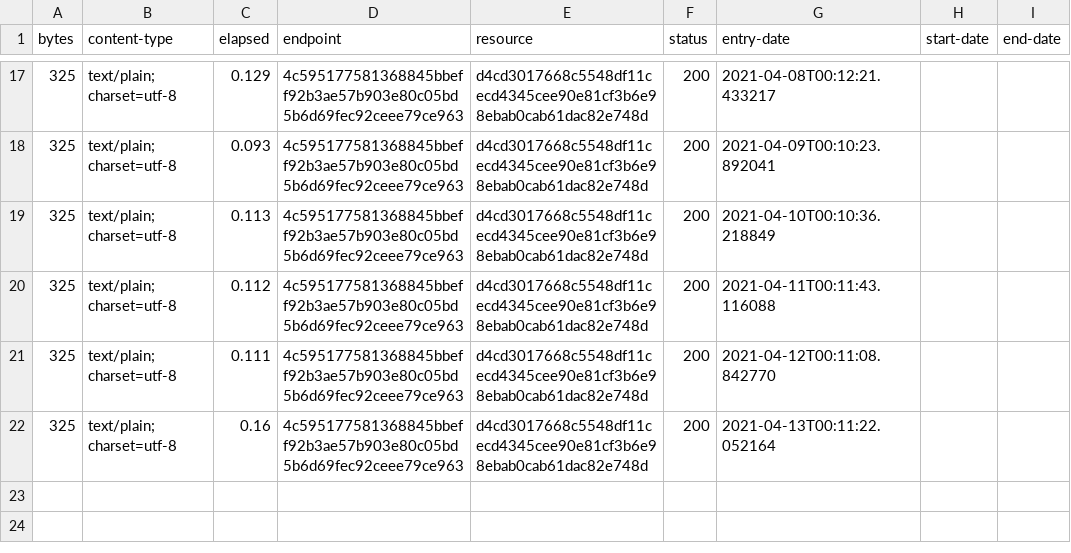
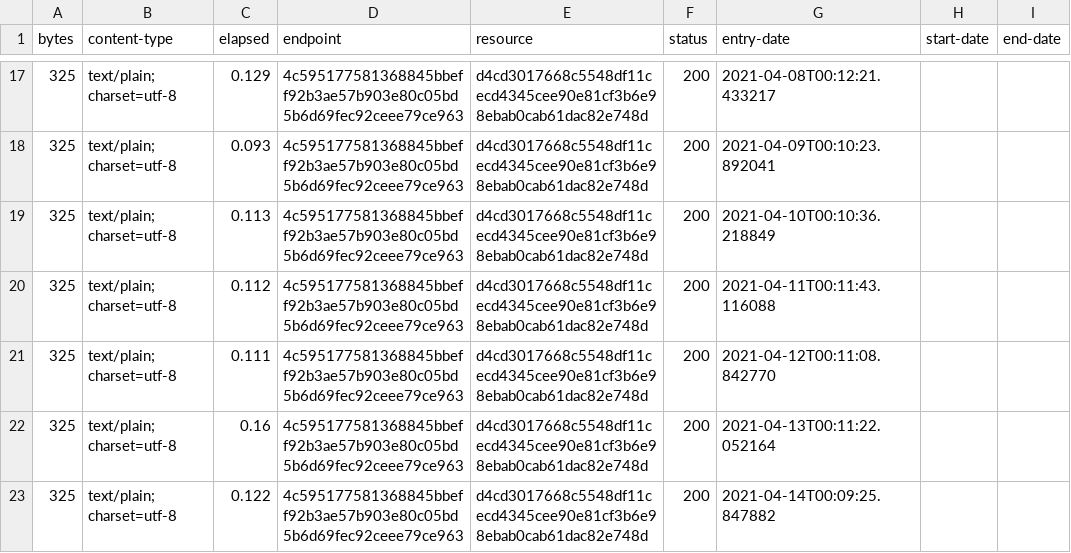
Before and after one commit to digital-land/development-plan-type-collection, a CSV file: collection/log.csv, drawn as a sheet; only a part is shown, gaps mark what is left out; the diff names each change by its address in the sheet, - before the commit and + after, or states it on an @@ line.

Commit message:
Collection 2021-04-14

```diff
--- a/collection/log.csv
+++ b/collection/log.csv
+row 23: 325 | text/plain; charset=utf-8 | 0.122 | 4c595177581368845bbeff92b3ae57b903e80c05bd5b6d69fec92ceee79ce963 | d4cd3017668c5548df11cecd4345cee90e81cf3b6e98ebab0cab61dac82e748d | 200 | 2021-04-14T00:09:25.847882
```
